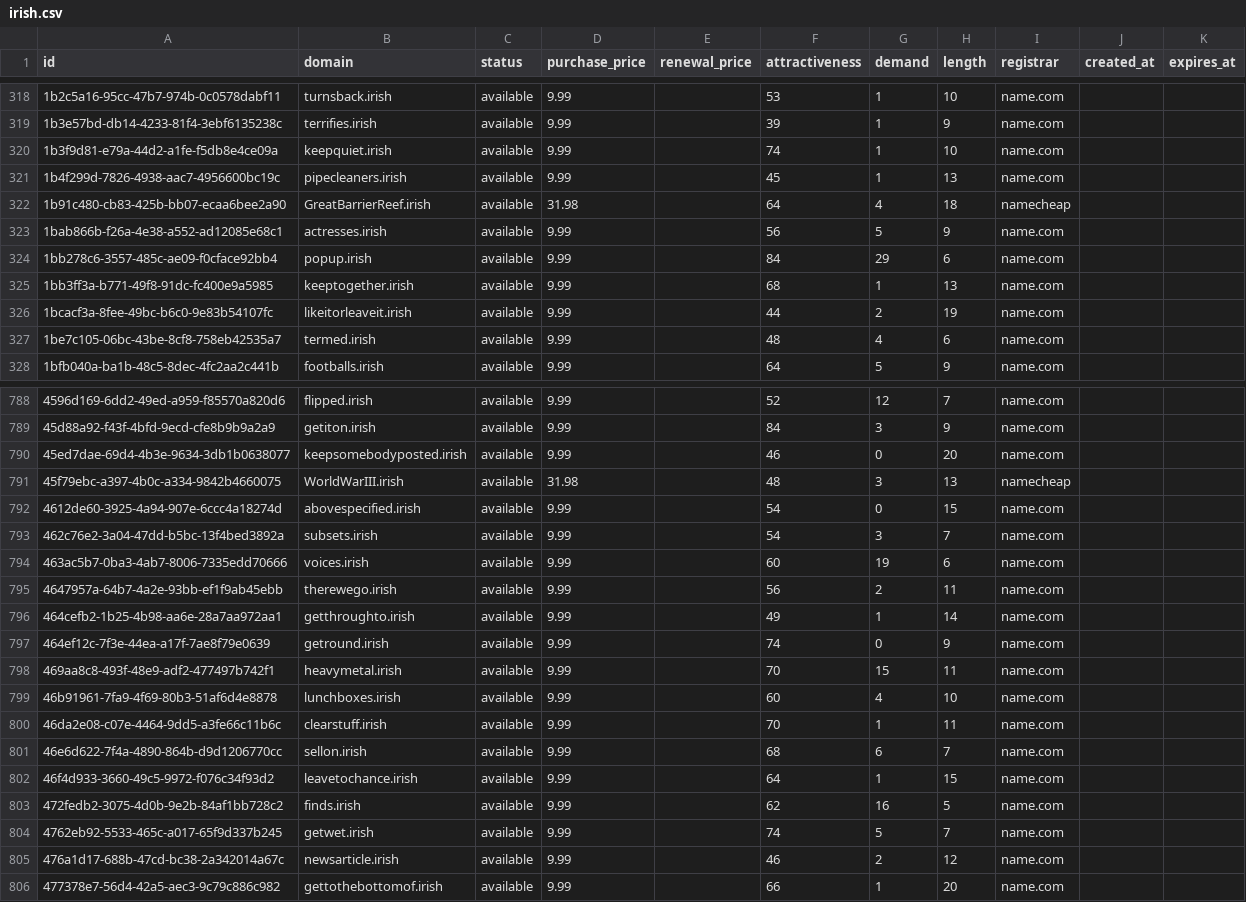
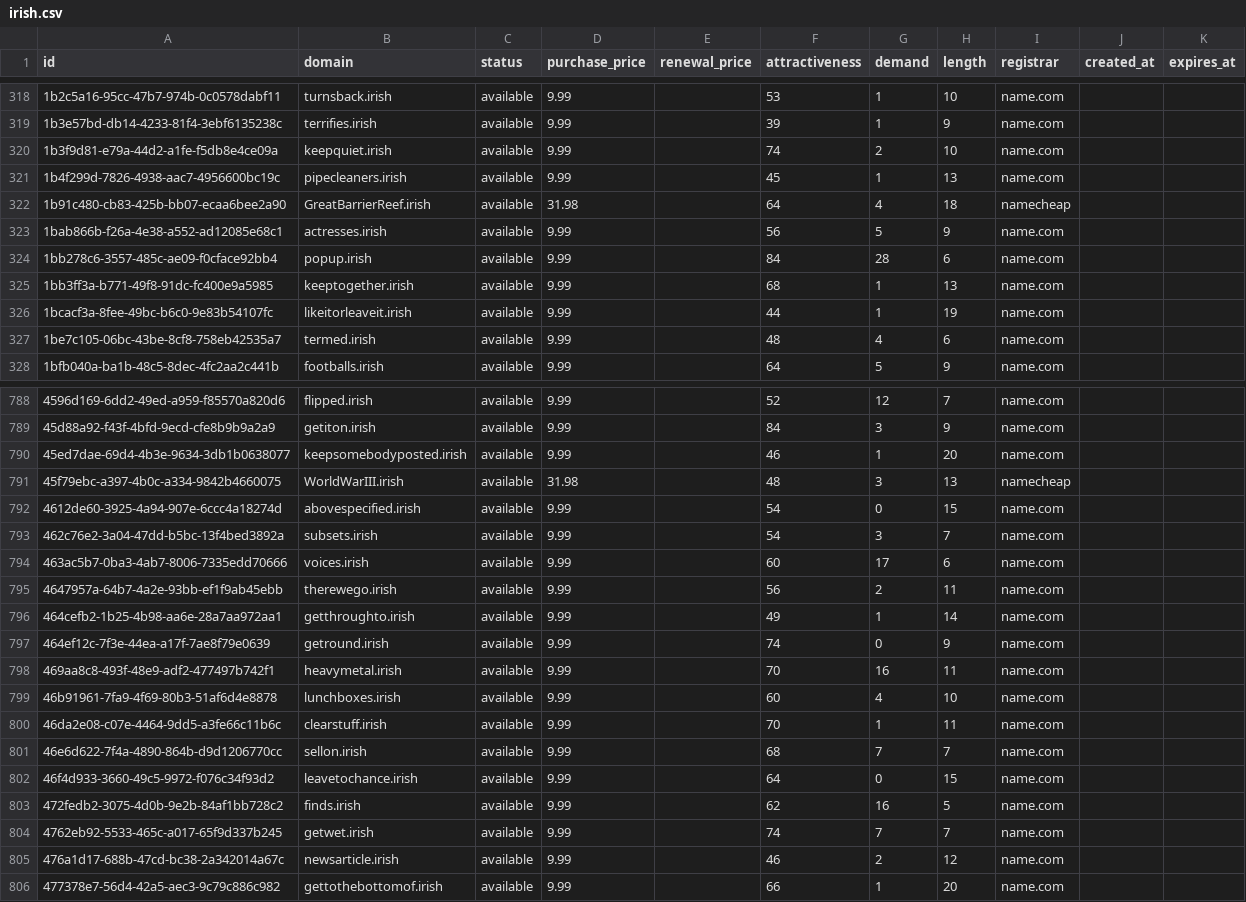
Before and after one commit to UniqueDomains/irish-oneword-domains, a CSV file: irish.csv, drawn as a sheet; only a part is shown, gaps mark what is left out; the diff covers the shown part only.

Commit message:
Domains update

```diff
--- a/irish.csv
+++ b/irish.csv
@@ -319,3 +319,3 @@ id,domain,status,purchase_price,renewal_price,attractiveness,demand,length,regis
 1b3e57bd-db14-4233-81f4-3ebf6135238c,terrifies.irish,available,9.99,,39,1,9,name.com,,
-1b3f9d81-e79a-44d2-a1fe-f5db8e4ce09a,keepquiet.irish,available,9.99,,74,1,10,name.com,,
+1b3f9d81-e79a-44d2-a1fe-f5db8e4ce09a,keepquiet.irish,available,9.99,,74,2,10,name.com,,
 1b4f299d-7826-4938-aac7-4956600bc19c,pipecleaners.irish,available,9.99,,45,1,13,name.com,,
@@ -323,5 +323,5 @@ id,domain,status,purchase_price,renewal_price,attractiveness,demand,length,regis
 1bab866b-f26a-4e38-a552-ad12085e68c1,actresses.irish,available,9.99,,56,5,9,name.com,,
-1bb278c6-3557-485c-ae09-f0cface92bb4,popup.irish,available,9.99,,84,29,6,name.com,,
+1bb278c6-3557-485c-ae09-f0cface92bb4,popup.irish,available,9.99,,84,28,6,name.com,,
 1bb3ff3a-b771-49f8-91dc-fc400e9a5985,keeptogether.irish,available,9.99,,68,1,13,name.com,,
-1bcacf3a-8fee-49bc-b6c0-9e83b54107fc,likeitorleaveit.irish,available,9.99,,44,2,19,name.com,,
+1bcacf3a-8fee-49bc-b6c0-9e83b54107fc,likeitorleaveit.irish,available,9.99,,44,1,19,name.com,,
 1be7c105-06bc-43be-8cf8-758eb42535a7,termed.irish,available,9.99,,48,4,6,name.com,,
@@ -789,3 +789,3 @@ id,domain,status,purchase_price,renewal_price,attractiveness,demand,length,regis
 45d88a92-f43f-4bfd-9ecd-cfe8b9b9a2a9,getiton.irish,available,9.99,,84,3,9,name.com,,
-45ed7dae-69d4-4b3e-9634-3db1b0638077,keepsomebodyposted.irish,available,9.99,,46,0,20,name.com,,
+45ed7dae-69d4-4b3e-9634-3db1b0638077,keepsomebodyposted.irish,available,9.99,,46,1,20,name.com,,
 45f79ebc-a397-4b0c-a334-9842b4660075,WorldWarIII.irish,available,31.98,,48,3,13,namecheap,,
@@ -793,3 +793,3 @@ id,domain,status,purchase_price,renewal_price,attractiveness,demand,length,regis
 462c76e2-3a04-47dd-b5bc-13f4bed3892a,subsets.irish,available,9.99,,54,3,7,name.com,,
-463ac5b7-0ba3-4ab7-8006-7335edd70666,voices.irish,available,9.99,,60,19,6,name.com,,
+463ac5b7-0ba3-4ab7-8006-7335edd70666,voices.irish,available,9.99,,60,17,6,name.com,,
 4647957a-64b7-4a2e-93bb-ef1f9ab45ebb,therewego.irish,available,9.99,,56,2,11,name.com,,
@@ -797,9 +797,9 @@ id,domain,status,purchase_price,renewal_price,attractiveness,demand,length,regis
 464ef12c-7f3e-44ea-a17f-7ae8f79e0639,getround.irish,available,9.99,,74,0,9,name.com,,
-469aa8c8-493f-48e9-adf2-477497b742f1,heavymetal.irish,available,9.99,,70,15,11,name.com,,
+469aa8c8-493f-48e9-adf2-477497b742f1,heavymetal.irish,available,9.99,,70,16,11,name.com,,
 46b91961-7fa9-4f69-80b3-51af6d4e8878,lunchboxes.irish,available,9.99,,60,4,10,name.com,,
 46da2e08-c07e-4464-9dd5-a3fe66c11b6c,clearstuff.irish,available,9.99,,70,1,11,name.com,,
-46e6d622-7f4a-4890-864b-d9d1206770cc,sellon.irish,available,9.99,,68,6,7,name.com,,
-46f4d933-3660-49c5-9972-f076c34f93d2,leavetochance.irish,available,9.99,,64,1,15,name.com,,
+46e6d622-7f4a-4890-864b-d9d1206770cc,sellon.irish,available,9.99,,68,7,7,name.com,,
+46f4d933-3660-49c5-9972-f076c34f93d2,leavetochance.irish,available,9.99,,64,0,15,name.com,,
 472fedb2-3075-4d0b-9e2b-84af1bb728c2,finds.irish,available,9.99,,62,16,5,name.com,,
-4762eb92-5533-465c-a017-65f9d337b245,getwet.irish,available,9.99,,74,5,7,name.com,,
+4762eb92-5533-465c-a017-65f9d337b245,getwet.irish,available,9.99,,74,7,7,name.com,,
 476a1d17-688b-47cd-bc38-2a342014a67c,newsarticle.irish,available,9.99,,46,2,12,name.com,,
```
Also changed, not shown: 57 edited cells elsewhere in this file, 4 other files.
